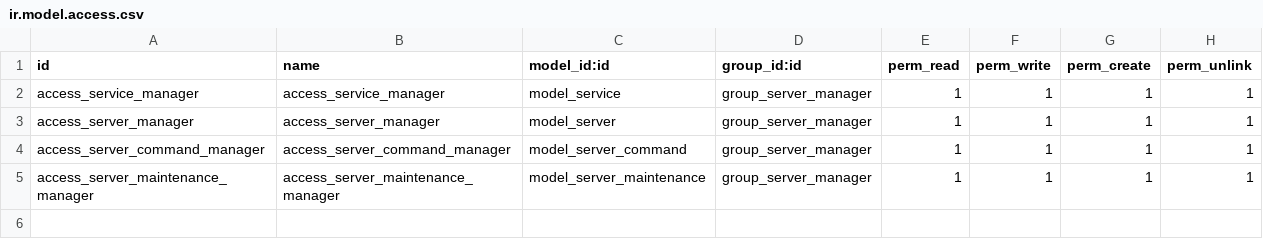
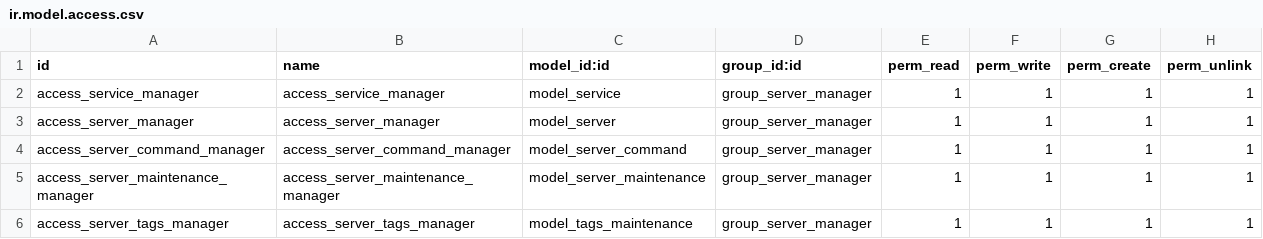
Before and after one commit to MalikAbuShabab/server-management, a CSV file: security/ir.model.access.csv, drawn as a sheet; the diff names each change by its address in the sheet, - before the commit and + after, or states it on an @@ line.

Commit message:
update

```diff
--- a/security/ir.model.access.csv
+++ b/security/ir.model.access.csv
+row 6: access_server_tags_manager | access_server_tags_manager | model_tags_maintenance | group_server_manager | 1 | 1 | 1 | 1
```
